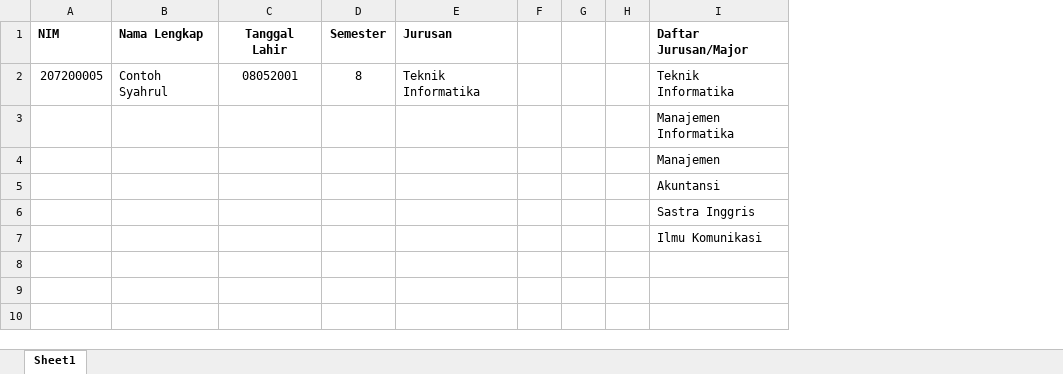
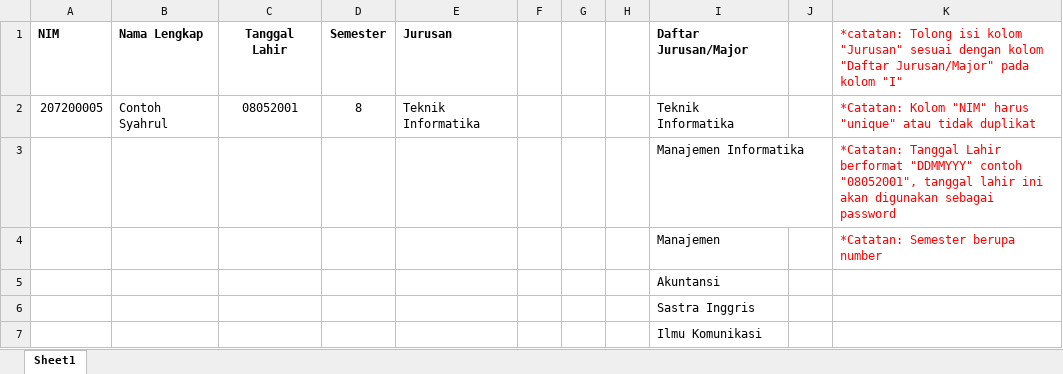
Before and after one commit to SySafarila/skripsi-be, an Excel workbook: public/imports/Students.xlsx, sheet Sheet1, drawn as a sheet; values as stored, in another font and other column widths than the file's, no borders; the diff names each change by its address in the sheet, - before the commit and + after, or states it on an @@ line.

Commit message:
update imports

```diff
--- a/public/imports/Students.xlsx (sheet Sheet1)
+++ b/public/imports/Students.xlsx (sheet Sheet1)
+column J, empty
+column K, rows 1-4: *catatan: Tolong isi kolom "Jurusan" sesuai dengan kolom "Daftar Jurusan/Major" pada kolom "I" | *Catatan: Kolom "NIM" harus "unique" atau tidak duplikat | *Catatan: Tanggal Lahir berformat "DDMMYYY" contoh "08052001", tanggal lahir ini akan digunakan sebagai password | *Catatan: Semester berupa number
```
Also changed, not shown: public/imports/Employees.xlsx.
